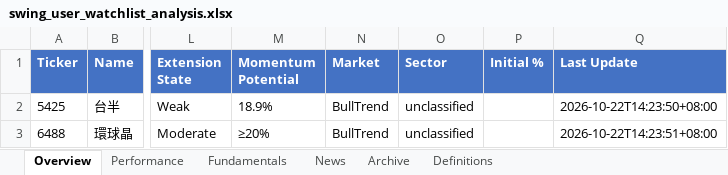
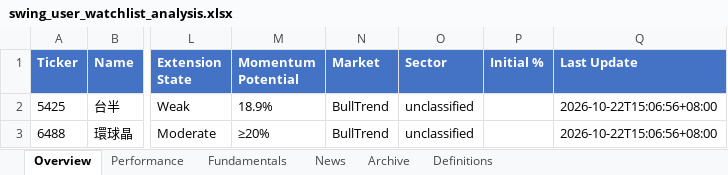
Before and after one commit to Gary172Lee/iSecretary-LIFF, an Excel workbook: data/swing_user_watchlist_analysis.xlsx, sheet Overview, drawn as a sheet; only a part is shown, gaps mark what is left out; values as stored, in another font and other column widths than the file's, no borders; the diff names each change by its address in the sheet, - before the commit and + after, or states it on an @@ line.

```diff
--- a/data/swing_user_watchlist_analysis.xlsx (sheet Overview)
+++ b/data/swing_user_watchlist_analysis.xlsx (sheet Overview)
-Q2 (Last Update): 2026-10-22T14:23:50+08:00
+Q2 (Last Update): 2026-10-22T15:06:56+08:00
-Q3 (Last Update): 2026-10-22T14:23:51+08:00
+Q3 (Last Update): 2026-10-22T15:06:56+08:00
```
Also changed, not shown: sheet Fundamentals, data/swing_performance_analysis.xlsx, 16 other files.
